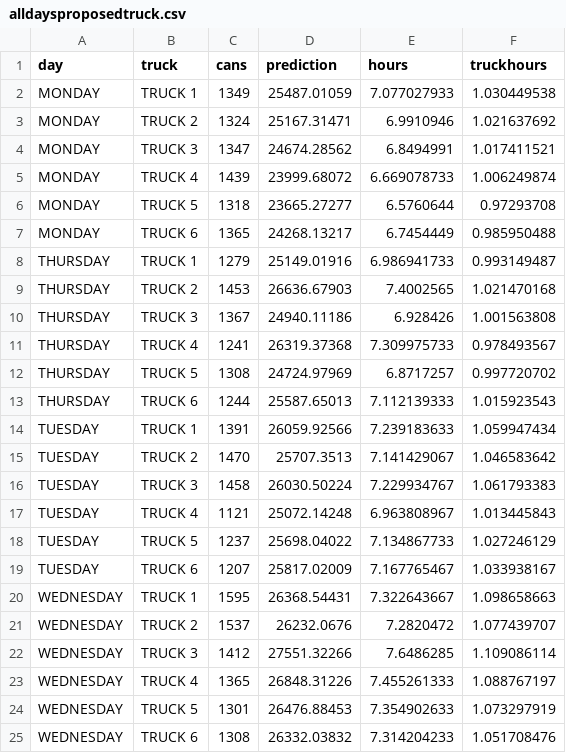
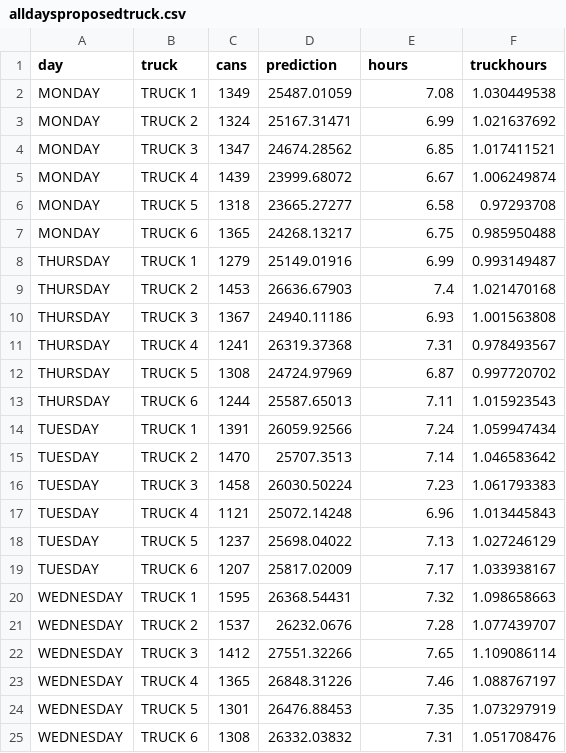
Before and after one commit to cityofasheville/sanitationreport, a CSV file: data/alldaysproposedtruck.csv, drawn as a sheet.

Commit message:
round hours

```diff
--- a/data/alldaysproposedtruck.csv
+++ b/data/alldaysproposedtruck.csv
@@ -1,25 +1,25 @@
 day,truck,cans,prediction,hours,truckhours
-MONDAY,TRUCK 1,1349,25487.01059,7.077027933,1.030449538
-MONDAY,TRUCK 2,1324,25167.31471,6.9910946,1.021637692
-MONDAY,TRUCK 3,1347,24674.28562,6.8494991,1.017411521
-MONDAY,TRUCK 4,1439,23999.68072,6.669078733,1.006249874
-MONDAY,TRUCK 5,1318,23665.27277,6.5760644,0.97293708
-MONDAY,TRUCK 6,1365,24268.13217,6.7454449,0.985950488
-THURSDAY,TRUCK 1,1279,25149.01916,6.986941733,0.993149487
-THURSDAY,TRUCK 2,1453,26636.67903,7.4002565,1.021470168
-THURSDAY,TRUCK 3,1367,24940.11186,6.928426,1.001563808
-THURSDAY,TRUCK 4,1241,26319.37368,7.309975733,0.978493567
-THURSDAY,TRUCK 5,1308,24724.97969,6.8717257,0.997720702
-THURSDAY,TRUCK 6,1244,25587.65013,7.112139333,1.015923543
-TUESDAY,TRUCK 1,1391,26059.92566,7.239183633,1.059947434
-TUESDAY,TRUCK 2,1470,25707.3513,7.141429067,1.046583642
-TUESDAY,TRUCK 3,1458,26030.50224,7.229934767,1.061793383
-TUESDAY,TRUCK 4,1121,25072.14248,6.963808967,1.013445843
-TUESDAY,TRUCK 5,1237,25698.04022,7.134867733,1.027246129
-TUESDAY,TRUCK 6,1207,25817.02009,7.167765467,1.033938167
-WEDNESDAY,TRUCK 1,1595,26368.54431,7.322643667,1.098658663
-WEDNESDAY,TRUCK 2,1537,26232.0676,7.2820472,1.077439707
-WEDNESDAY,TRUCK 3,1412,27551.32266,7.6486285,1.109086114
-WEDNESDAY,TRUCK 4,1365,26848.31226,7.455261333,1.088767197
-WEDNESDAY,TRUCK 5,1301,26476.88453,7.354902633,1.073297919
-WEDNESDAY,TRUCK 6,1308,26332.03832,7.314204233,1.051708476
+MONDAY,TRUCK 1,1349,25487.01059,7.08,1.030449538
+MONDAY,TRUCK 2,1324,25167.31471,6.99,1.021637692
+MONDAY,TRUCK 3,1347,24674.28562,6.85,1.017411521
+MONDAY,TRUCK 4,1439,23999.68072,6.67,1.006249874
+MONDAY,TRUCK 5,1318,23665.27277,6.58,0.97293708
+MONDAY,TRUCK 6,1365,24268.13217,6.75,0.985950488
+THURSDAY,TRUCK 1,1279,25149.01916,6.99,0.993149487
+THURSDAY,TRUCK 2,1453,26636.67903,7.4,1.021470168
+THURSDAY,TRUCK 3,1367,24940.11186,6.93,1.001563808
+THURSDAY,TRUCK 4,1241,26319.37368,7.31,0.978493567
+THURSDAY,TRUCK 5,1308,24724.97969,6.87,0.997720702
+THURSDAY,TRUCK 6,1244,25587.65013,7.11,1.015923543
+TUESDAY,TRUCK 1,1391,26059.92566,7.24,1.059947434
+TUESDAY,TRUCK 2,1470,25707.3513,7.14,1.046583642
+TUESDAY,TRUCK 3,1458,26030.50224,7.23,1.061793383
+TUESDAY,TRUCK 4,1121,25072.14248,6.96,1.013445843
+TUESDAY,TRUCK 5,1237,25698.04022,7.13,1.027246129
+TUESDAY,TRUCK 6,1207,25817.02009,7.17,1.033938167
+WEDNESDAY,TRUCK 1,1595,26368.54431,7.32,1.098658663
+WEDNESDAY,TRUCK 2,1537,26232.0676,7.28,1.077439707
+WEDNESDAY,TRUCK 3,1412,27551.32266,7.65,1.109086114
+WEDNESDAY,TRUCK 4,1365,26848.31226,7.46,1.088767197
+WEDNESDAY,TRUCK 5,1301,26476.88453,7.35,1.073297919
+WEDNESDAY,TRUCK 6,1308,26332.03832,7.31,1.051708476
```
